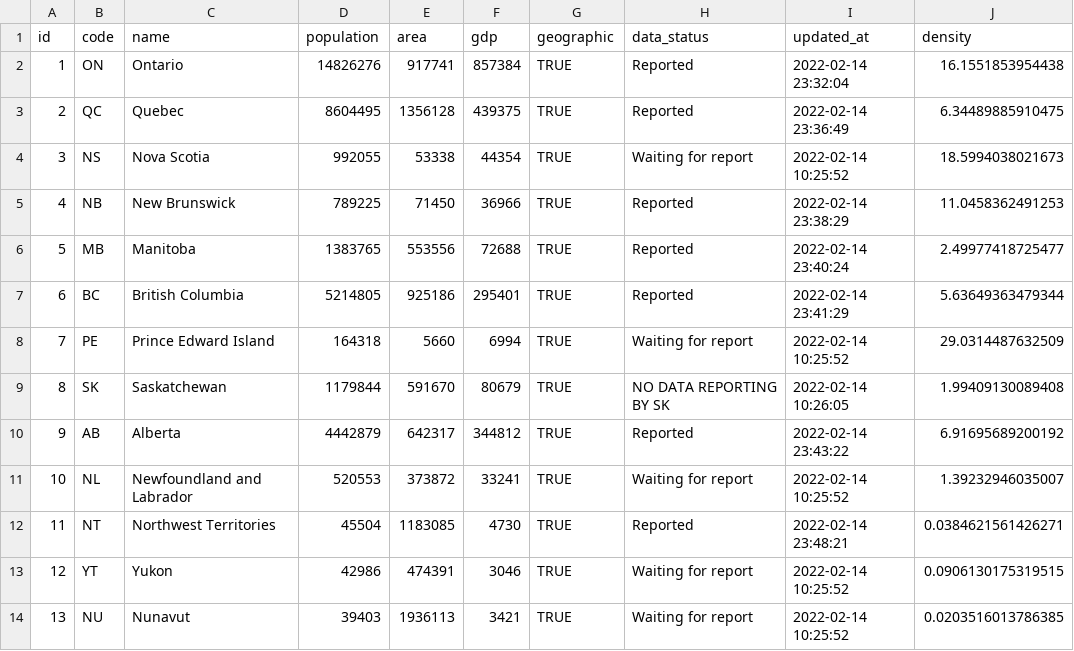
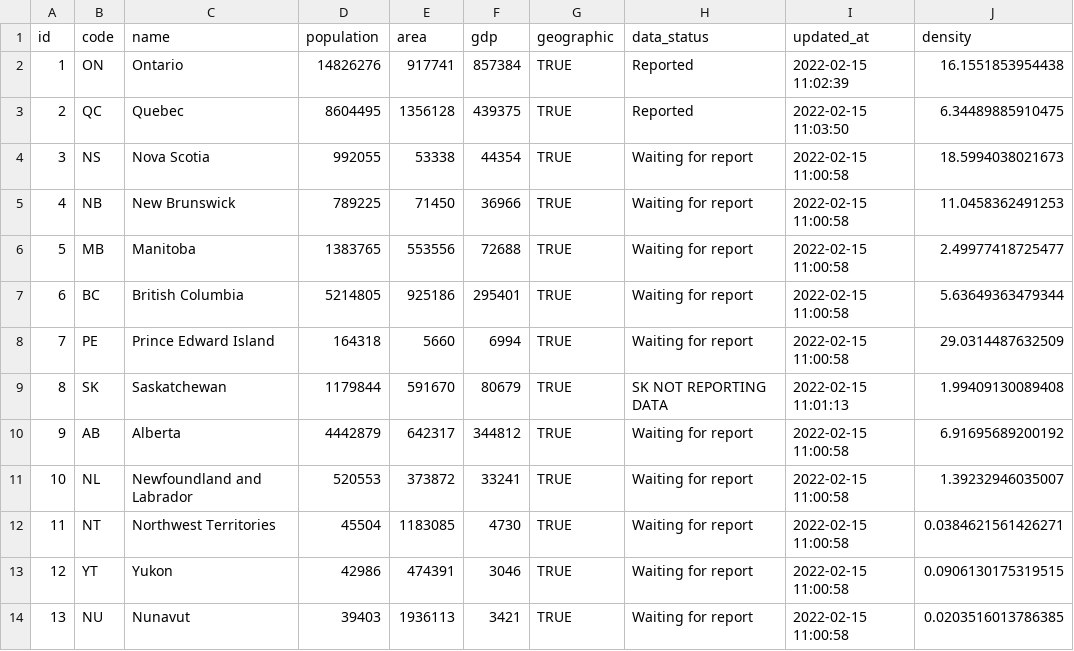
Before and after one commit to taylordunn/canadacoviddata, a CSV file: data-raw/provinces/data.csv, drawn as a sheet.

```diff
--- a/data-raw/provinces/data.csv
+++ b/data-raw/provinces/data.csv
@@ -1,14 +1,14 @@
 "id","code","name","population","area","gdp","geographic","data_status","updated_at","density"
-1,"ON","Ontario",14826276,917741,857384,TRUE,"Reported","2022-02-14 23:32:04",16.1551853954438
-2,"QC","Quebec",8604495,1356128,439375,TRUE,"Reported","2022-02-14 23:36:49",6.34489885910475
-3,"NS","Nova Scotia",992055,53338,44354,TRUE,"Waiting for report","2022-02-14 10:25:52",18.5994038021673
-4,"NB","New Brunswick",789225,71450,36966,TRUE,"Reported","2022-02-14 23:38:29",11.0458362491253
-5,"MB","Manitoba",1383765,553556,72688,TRUE,"Reported","2022-02-14 23:40:24",2.49977418725477
-6,"BC","British Columbia",5214805,925186,295401,TRUE,"Reported","2022-02-14 23:41:29",5.63649363479344
-7,"PE","Prince Edward Island",164318,5660,6994,TRUE,"Waiting for report","2022-02-14 10:25:52",29.0314487632509
-8,"SK","Saskatchewan",1179844,591670,80679,TRUE,"NO DATA REPORTING BY SK","2022-02-14 10:26:05",1.99409130089408
-9,"AB","Alberta",4442879,642317,344812,TRUE,"Reported","2022-02-14 23:43:22",6.91695689200192
-10,"NL","Newfoundland and Labrador",520553,373872,33241,TRUE,"Waiting for report","2022-02-14 10:25:52",1.39232946035007
-11,"NT","Northwest Territories",45504,1183085,4730,TRUE,"Reported","2022-02-14 23:48:21",0.0384621561426271
-12,"YT","Yukon",42986,474391,3046,TRUE,"Waiting for report","2022-02-14 10:25:52",0.0906130175319515
-13,"NU","Nunavut",39403,1936113,3421,TRUE,"Waiting for report","2022-02-14 10:25:52",0.0203516013786385
+1,"ON","Ontario",14826276,917741,857384,TRUE,"Reported","2022-02-15 11:02:39",16.1551853954438
+2,"QC","Quebec",8604495,1356128,439375,TRUE,"Reported","2022-02-15 11:03:50",6.34489885910475
+3,"NS","Nova Scotia",992055,53338,44354,TRUE,"Waiting for report","2022-02-15 11:00:58",18.5994038021673
+4,"NB","New Brunswick",789225,71450,36966,TRUE,"Waiting for report","2022-02-15 11:00:58",11.0458362491253
+5,"MB","Manitoba",1383765,553556,72688,TRUE,"Waiting for report","2022-02-15 11:00:58",2.49977418725477
+6,"BC","British Columbia",5214805,925186,295401,TRUE,"Waiting for report","2022-02-15 11:00:58",5.63649363479344
+7,"PE","Prince Edward Island",164318,5660,6994,TRUE,"Waiting for report","2022-02-15 11:00:58",29.0314487632509
+8,"SK","Saskatchewan",1179844,591670,80679,TRUE,"SK NOT REPORTING DATA","2022-02-15 11:01:13",1.99409130089408
+9,"AB","Alberta",4442879,642317,344812,TRUE,"Waiting for report","2022-02-15 11:00:58",6.91695689200192
+10,"NL","Newfoundland and Labrador",520553,373872,33241,TRUE,"Waiting for report","2022-02-15 11:00:58",1.39232946035007
+11,"NT","Northwest Territories",45504,1183085,4730,TRUE,"Waiting for report","2022-02-15 11:00:58",0.0384621561426271
+12,"YT","Yukon",42986,474391,3046,TRUE,"Waiting for report","2022-02-15 11:00:58",0.0906130175319515
+13,"NU","Nunavut",39403,1936113,3421,TRUE,"Waiting for report","2022-02-15 11:00:58",0.0203516013786385
```
Also changed, not shown: 1 other file.
